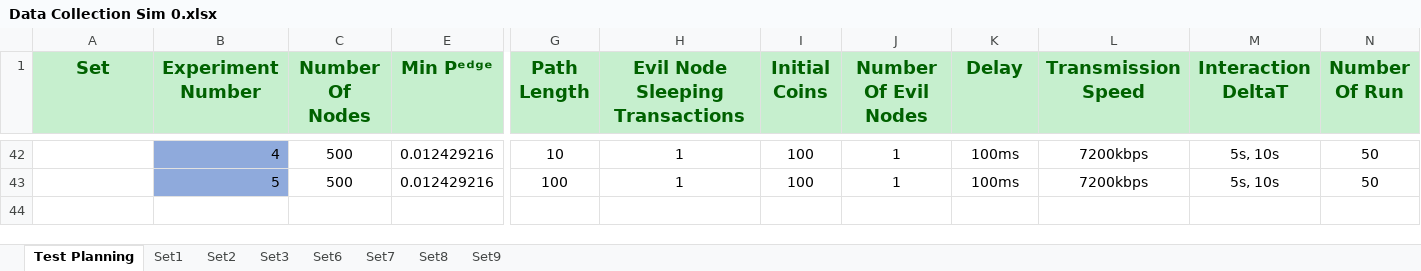
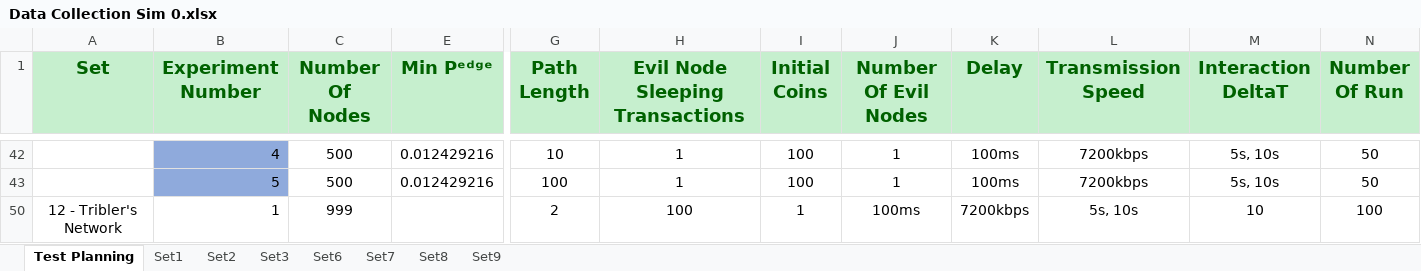
Before and after one commit to Tribler/trustchain-simulator, an Excel workbook: Data Collections/Data Collection Sim 0.xlsx, sheet Test Planning, drawn as a sheet; only a part is shown, gaps mark what is left out; values as stored, in another font and other column widths than the file's, no borders; rows hold the shown columns only; the diff names each change by its address in the sheet, - before the commit and + after, or states it on an @@ line.

```diff
--- a/Data Collections/Data Collection Sim 0.xlsx (sheet Test Planning)
+++ b/Data Collections/Data Collection Sim 0.xlsx (sheet Test Planning)
+row 50: 12 - Tribler's Network | 1 | 999 |  | 2 | 100 | 1 | 100ms | 7200kbps | 5s, 10s | 10 | 100
```
Also changed, not shown: sheet Set1, charts or pictures, Data Collections/Combined Data.xlsx, Data Collections/Data Collection Sim 1.xlsx, 1 other file.
